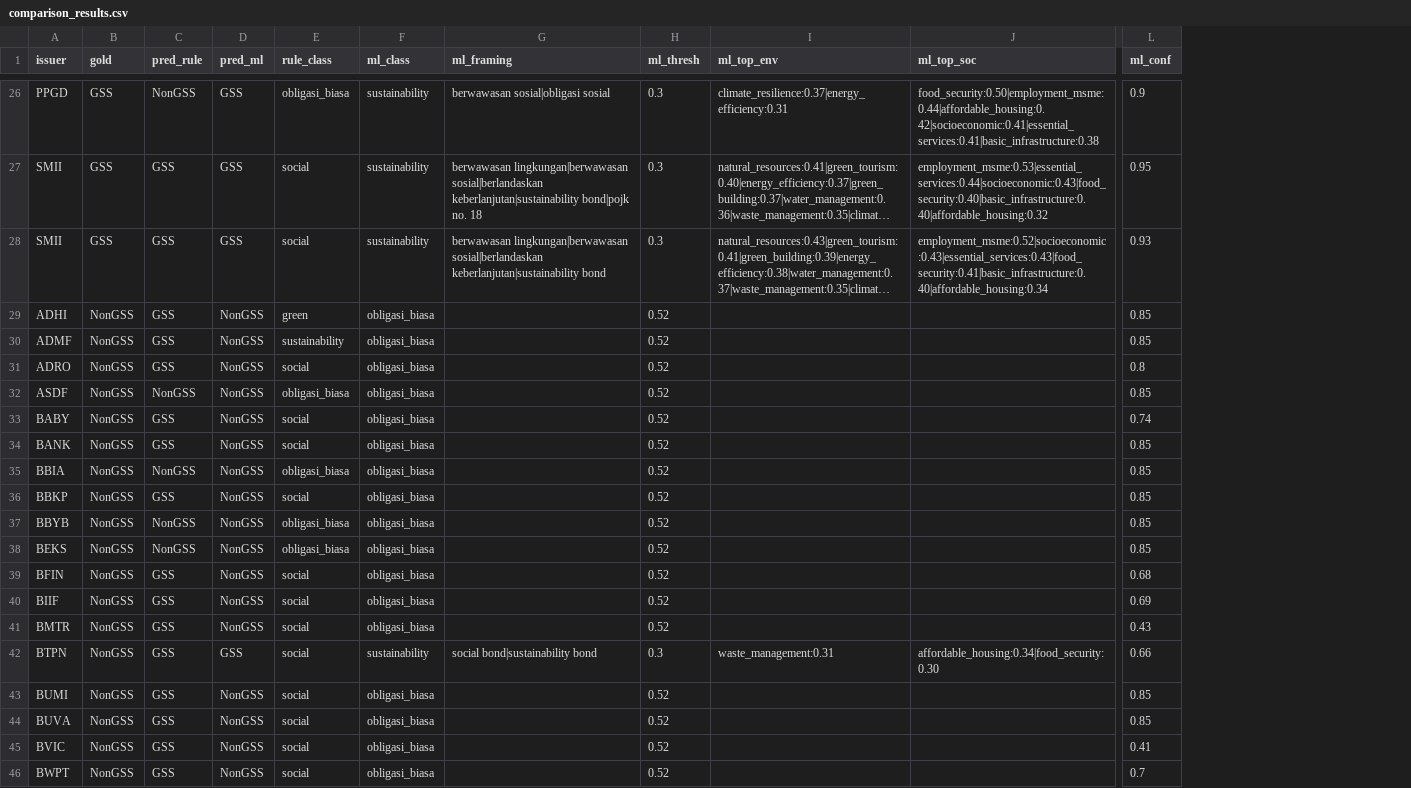
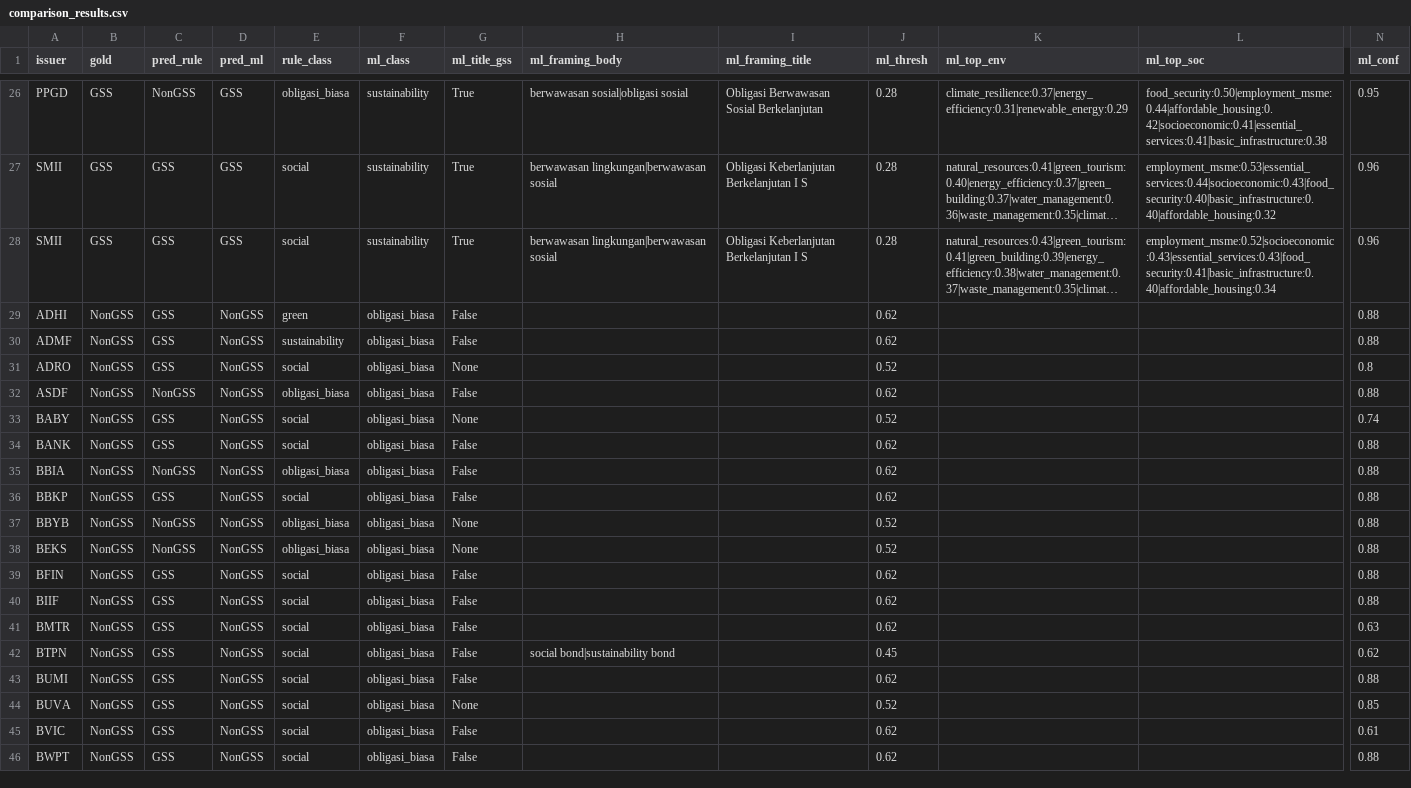
Before and after one commit to msfauzan/green-bond-classification, a CSV file: data/comparison_results.csv, drawn as a sheet; only a part is shown, gaps mark what is left out; long unchanged cells end in …; addresses are those after the commit; the diff covers the shown part only; the diff names each change by its address in the sheet, - before the commit and + after, or states it on an @@ line.

```diff
--- a/data/comparison_results.csv
+++ b/data/comparison_results.csv
+column G (ml_title_gss), rows 26-46: True | True | True | False | False | None | False | None | False | False | False | None | None | False | False | False | False | False | None | False | False
+column I (ml_framing_title), rows 26-28: Obligasi Berwawasan Sosial Berkelanjutan | Obligasi Keberlanjutan Berkelanjutan I S | Obligasi Keberlanjutan Berkelanjutan I S
-H1: ml_framing
+H1: ml_framing_body
-J26:J28 (ml_thresh): 0.3
+J26:J28 (ml_thresh): 0.28
-K26 (ml_top_env): climate_resilience:0.37|energy_efficiency:0.31
+K26 (ml_top_env): climate_resilience:0.37|energy_efficiency:0.31|renewable_energy:0.29
-N26 (ml_conf): 0.9
+N26 (ml_conf): 0.95
-H27 (ml_framing_body): berwawasan lingkungan|berwawasan sosial|berlandaskan keberlanjutan|sustainability bond|pojk no. 18
+H27 (ml_framing_body): berwawasan lingkungan|berwawasan sosial
-N27 (ml_conf): 0.95
+N27 (ml_conf): 0.96
-H28 (ml_framing_body): berwawasan lingkungan|berwawasan sosial|berlandaskan keberlanjutan|sustainability bond
+H28 (ml_framing_body): berwawasan lingkungan|berwawasan sosial
-N28 (ml_conf): 0.93
+N28 (ml_conf): 0.96
-J29:J30 (ml_thresh): 0.52
+J29:J30 (ml_thresh): 0.62
-N29:N30 (ml_conf): 0.85
+N29:N30 (ml_conf): 0.88
-J32 (ml_thresh): 0.52
+J32 (ml_thresh): 0.62
-N32 (ml_conf): 0.85
+N32 (ml_conf): 0.88
-J34:J36 (ml_thresh): 0.52
+J34:J36 (ml_thresh): 0.62
-N34:N38 (ml_conf): 0.85
+N34:N38 (ml_conf): 0.88
-J39:J41 (ml_thresh): 0.52
+J39:J41 (ml_thresh): 0.62
-N39 (ml_conf): 0.68
+N39 (ml_conf): 0.88
-N40 (ml_conf): 0.69
+N40 (ml_conf): 0.88
-N41 (ml_conf): 0.43
+N41 (ml_conf): 0.63
-D42 (pred_ml): GSS
+D42 (pred_ml): NonGSS
-F42 (ml_class): sustainability
+F42 (ml_class): obligasi_biasa
-J42 (ml_thresh): 0.3
+J42 (ml_thresh): 0.45
-K42 (ml_top_env): waste_management:0.31
+K42 (ml_top_env): (empty)
-L42 (ml_top_soc): affordable_housing:0.34|food_security:0.30
+L42 (ml_top_soc): (empty)
-N42 (ml_conf): 0.66
+N42 (ml_conf): 0.62
-J43 (ml_thresh): 0.52
+J43 (ml_thresh): 0.62
-N43 (ml_conf): 0.85
+N43 (ml_conf): 0.88
-J45:J46 (ml_thresh): 0.52
+J45:J46 (ml_thresh): 0.62
-N45 (ml_conf): 0.41
+N45 (ml_conf): 0.61
-N46 (ml_conf): 0.7
+N46 (ml_conf): 0.88
```
Also changed, not shown: 147 edited cells elsewhere in this file, 3 other files.
